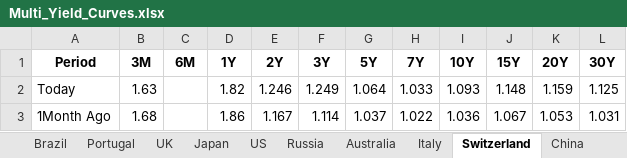
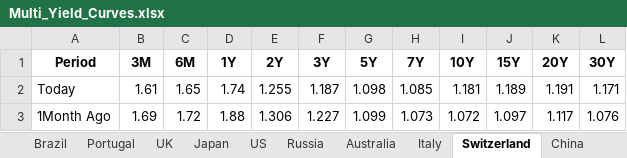
Before and after one commit to vlaranjo/Vasconomics_Dashboard, an Excel workbook: Weekly Files/Fixed Income/Multi_Yield_Curves.xlsx, sheet Switzerland, drawn as a sheet; only a part is shown; values as stored, in another font and other column widths than the file's, no borders; the diff covers the shown part only; the diff names each change by its address in the sheet, - before the commit and + after, or states it on an @@ line.

```diff
--- a/Weekly Files/Fixed Income/Multi_Yield_Curves.xlsx (sheet Switzerland)
+++ b/Weekly Files/Fixed Income/Multi_Yield_Curves.xlsx (sheet Switzerland)
-B2 (3M): 1.63
+B2 (3M): 1.61
-C2 (6M): (empty)
+C2 (6M): 1.65
-D2 (1Y): 1.82
+D2 (1Y): 1.74
-E2 (2Y): 1.246
+E2 (2Y): 1.255
-F2 (3Y): 1.249
+F2 (3Y): 1.187
-G2 (5Y): 1.064
+G2 (5Y): 1.098
-H2 (7Y): 1.033
+H2 (7Y): 1.085
-I2 (10Y): 1.093
+I2 (10Y): 1.181
-J2 (15Y): 1.148
+J2 (15Y): 1.189
-K2 (20Y): 1.159
+K2 (20Y): 1.191
-L2 (30Y): 1.125
+L2 (30Y): 1.171
-B3 (3M): 1.68
+B3 (3M): 1.69
-C3 (6M): (empty)
+C3 (6M): 1.72
-D3 (1Y): 1.86
+D3 (1Y): 1.88
-E3 (2Y): 1.167
+E3 (2Y): 1.306
-F3 (3Y): 1.114
+F3 (3Y): 1.227
-G3 (5Y): 1.037
+G3 (5Y): 1.099
-H3 (7Y): 1.022
+H3 (7Y): 1.073
-I3 (10Y): 1.036
+I3 (10Y): 1.072
-J3 (15Y): 1.067
+J3 (15Y): 1.097
-K3 (20Y): 1.053
+K3 (20Y): 1.117
-L3 (30Y): 1.031
+L3 (30Y): 1.076
```
Also changed, not shown: 22 edited cells elsewhere in this sheet, sheet Germany, sheet France, sheet UK, sheet Japan, sheet Canada, sheet India, 10 more sheets.
